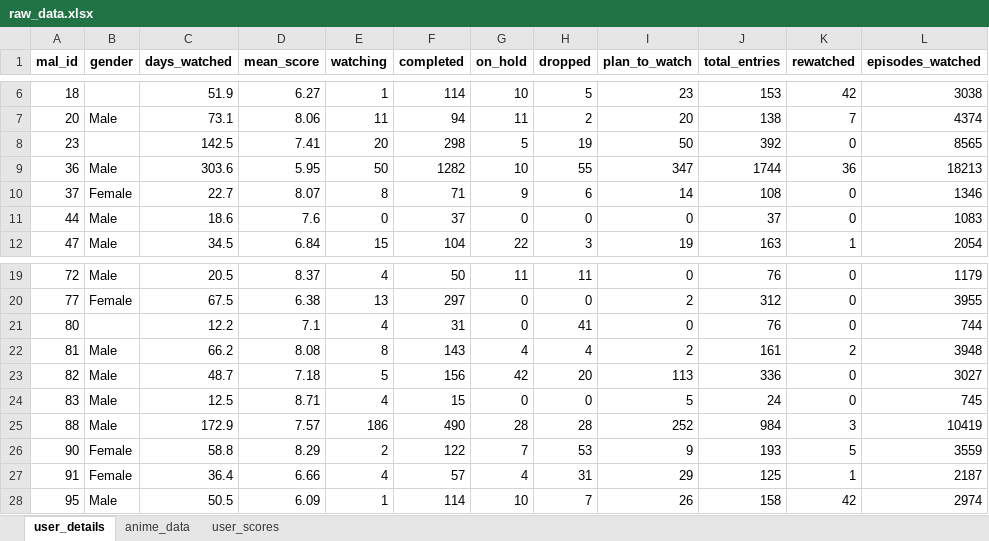
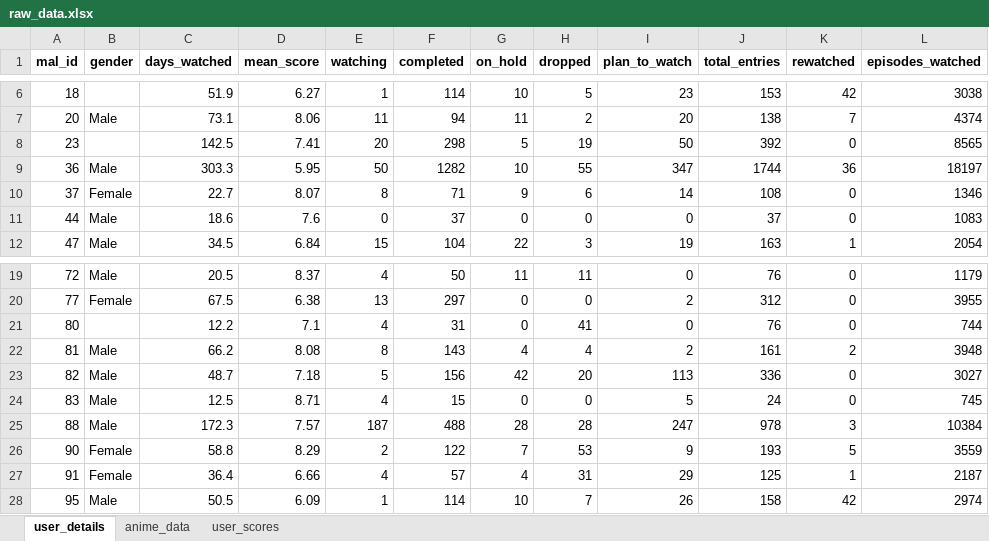
Before and after one commit to GitRadiation/anime_dataset_generator, an Excel workbook: raw_data.xlsx, sheet user_details, drawn as a sheet; only a part is shown, gaps mark what is left out; values as stored, in another font and other column widths than the file's, no borders; the diff names each change by its address in the sheet, - before the commit and + after, or states it on an @@ line.

```diff
--- a/raw_data.xlsx (sheet user_details)
+++ b/raw_data.xlsx (sheet user_details)
-C9 (days_watched): 303.6
+C9 (days_watched): 303.3
-L9 (episodes_watched): 18213
+L9 (episodes_watched): 18197
-C25 (days_watched): 172.9
+C25 (days_watched): 172.3
-E25 (watching): 186
+E25 (watching): 187
-F25 (completed): 490
+F25 (completed): 488
-I25 (plan_to_watch): 252
+I25 (plan_to_watch): 247
-J25 (total_entries): 984
+J25 (total_entries): 978
-L25 (episodes_watched): 10419
+L25 (episodes_watched): 10384
```
Also changed, not shown: sheet anime_data, processed_data.xlsx, 6 other files.
